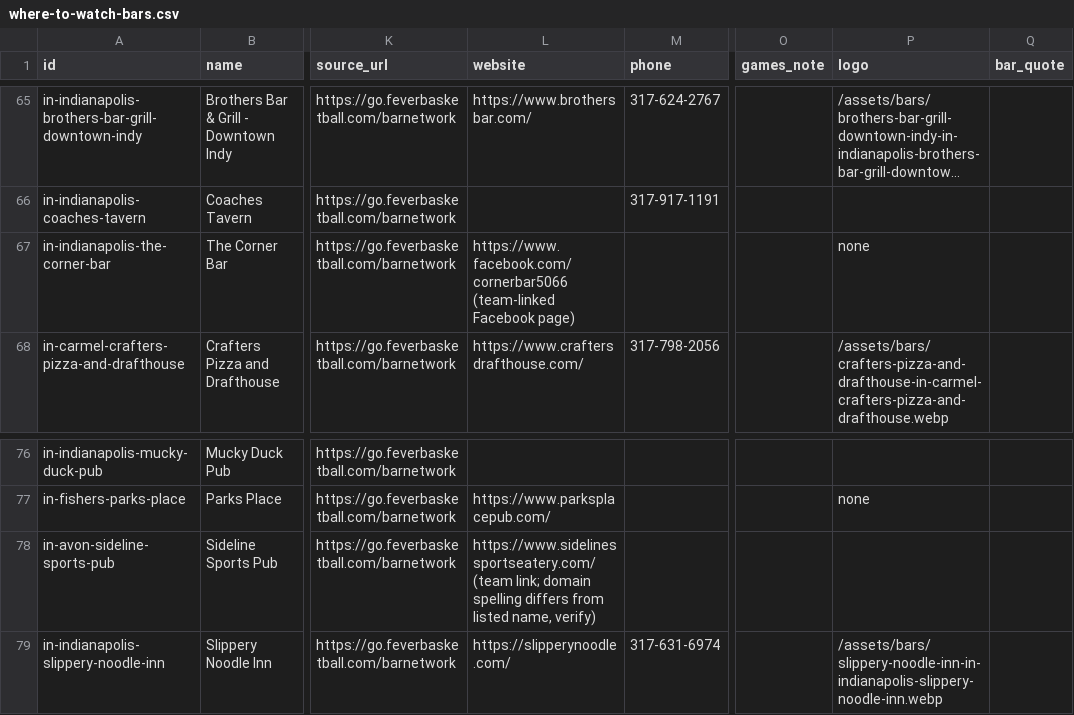
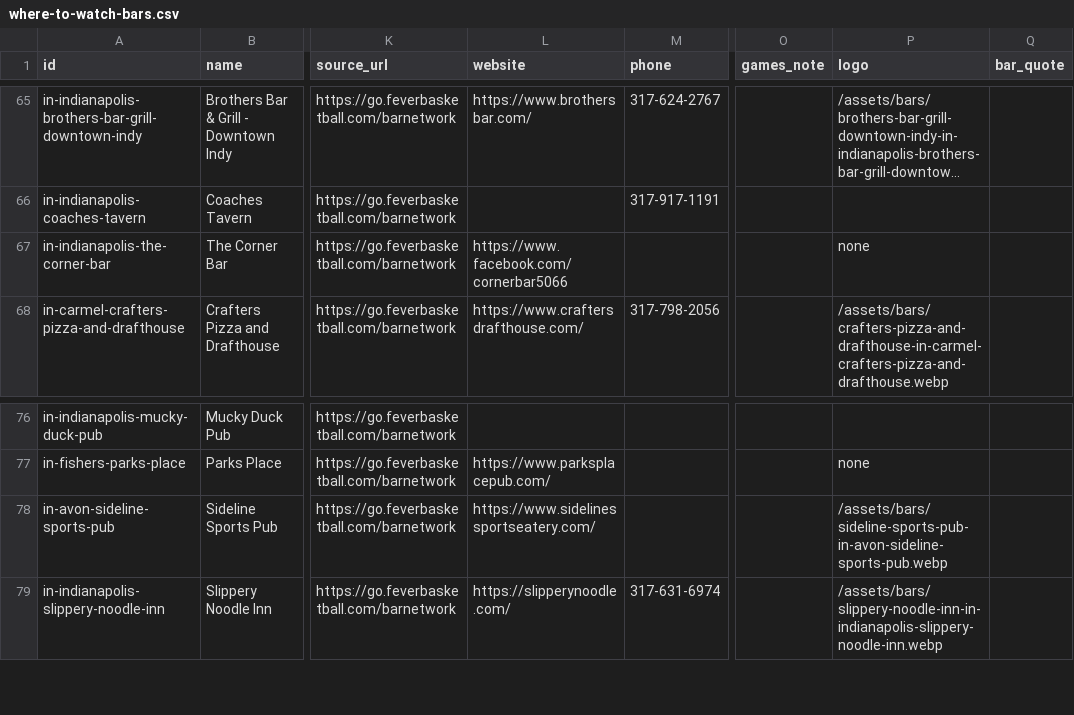
Before and after one commit to ryanmoalemi/fullcourtbuckets, a CSV file: data/where-to-watch-bars.csv, drawn as a sheet; only a part is shown, gaps mark what is left out; long unchanged cells end in …; the diff names each change by its address in the sheet, - before the commit and + after, or states it on an @@ line.

Commit message:
Fix 2 malformed bar website links on where-to-watch; 404 page redirects common guessed paths (/where-to-watch, /owners, tracker aliases)

```diff
--- a/data/where-to-watch-bars.csv
+++ b/data/where-to-watch-bars.csv
-L67 (website): https://www.facebook.com/cornerbar5066 (team-linked Facebook page)
+L67 (website): https://www.facebook.com/cornerbar5066
-L78 (website): https://www.sidelinessportseatery.com/ (team link; domain spelling differs from listed name, verify)
+L78 (website): https://www.sidelinessportseatery.com/
-P78 (logo): (empty)
+P78 (logo): /assets/bars/sideline-sports-pub-in-avon-sideline-sports-pub.webp
```
Also changed, not shown: wnba/where-to-watch/where-to-watch-wnba-bars.csv, 2 other files.
